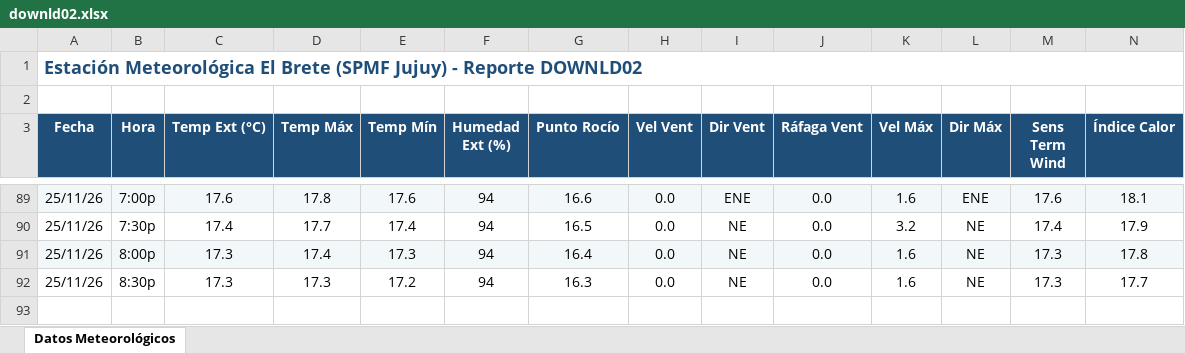
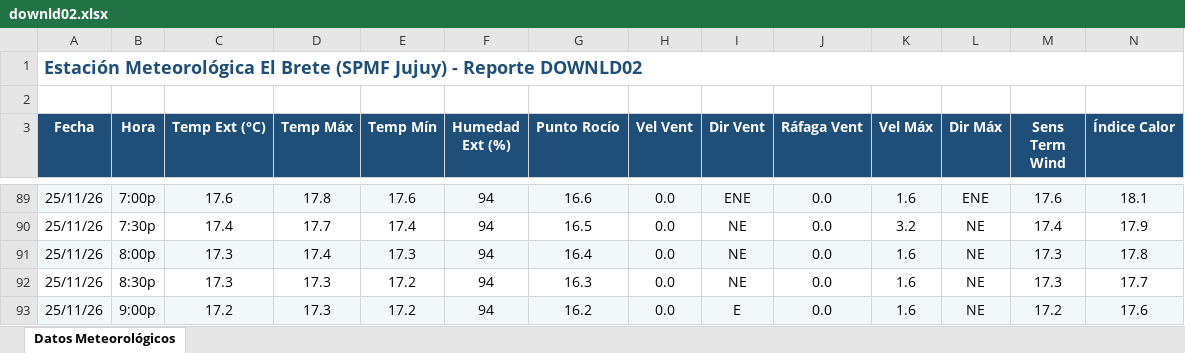
Before and after one commit to intasalta/ema_elbrete, an Excel workbook: downld02.xlsx, sheet Datos Meteorológicos, drawn as a sheet; only a part is shown, gaps mark what is left out; values as stored, in another font and other column widths than the file's, no borders; rows hold the shown columns only; the diff names each change by its address in the sheet, - before the commit and + after, or states it on an @@ line.

```diff
--- a/downld02.xlsx (sheet Datos Meteorológicos)
+++ b/downld02.xlsx (sheet Datos Meteorológicos)
+row 93: 25/11/26 | 9:00p | 17.2 | 17.3 | 17.2 | 94 | 16.2 | 0.0 | E | 0.0 | 1.6 | NE | 17.2 | 17.6
```
Also changed, not shown: downld08.xlsx, 2 other files.
